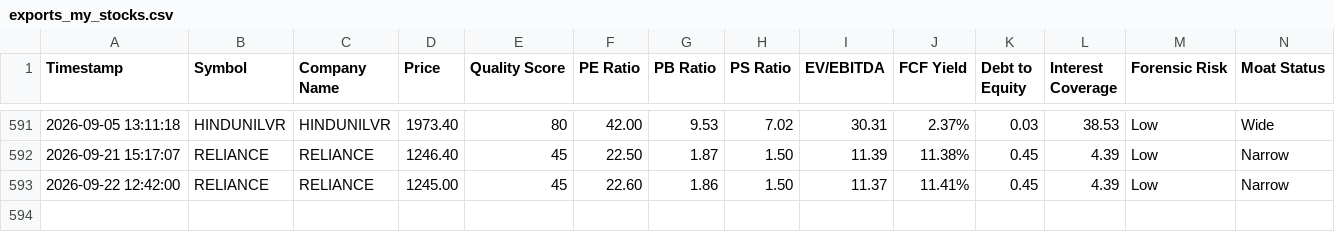
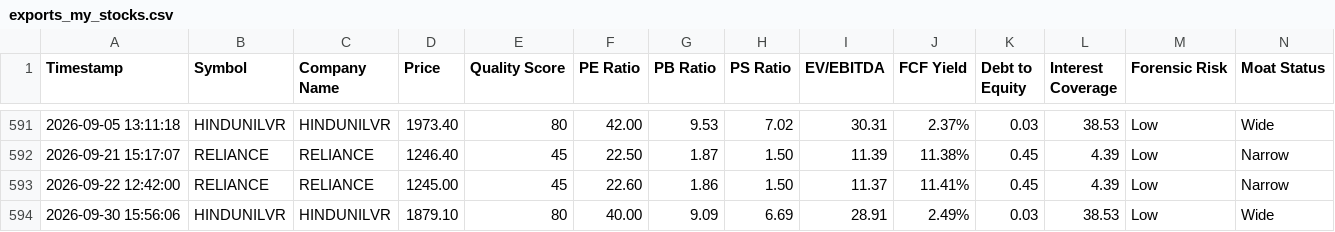
Before and after one commit to HarshSV/fundamental-research-agent, a CSV file: exports_my_stocks.csv, drawn as a sheet; only a part is shown, gaps mark what is left out; rows hold the shown columns only; the diff names each change by its address in the sheet, - before the commit and + after, or states it on an @@ line.

```diff
--- a/exports_my_stocks.csv
+++ b/exports_my_stocks.csv
+row 594: 2026-09-30 15:56:06 | HINDUNILVR | HINDUNILVR | 1879.10 | 80 | 40.00 | 9.09 | 6.69 | 28.91 | 2.49% | 0.03 | 38.53 | Low | Wide
```
Also changed, not shown: 7 other files.
